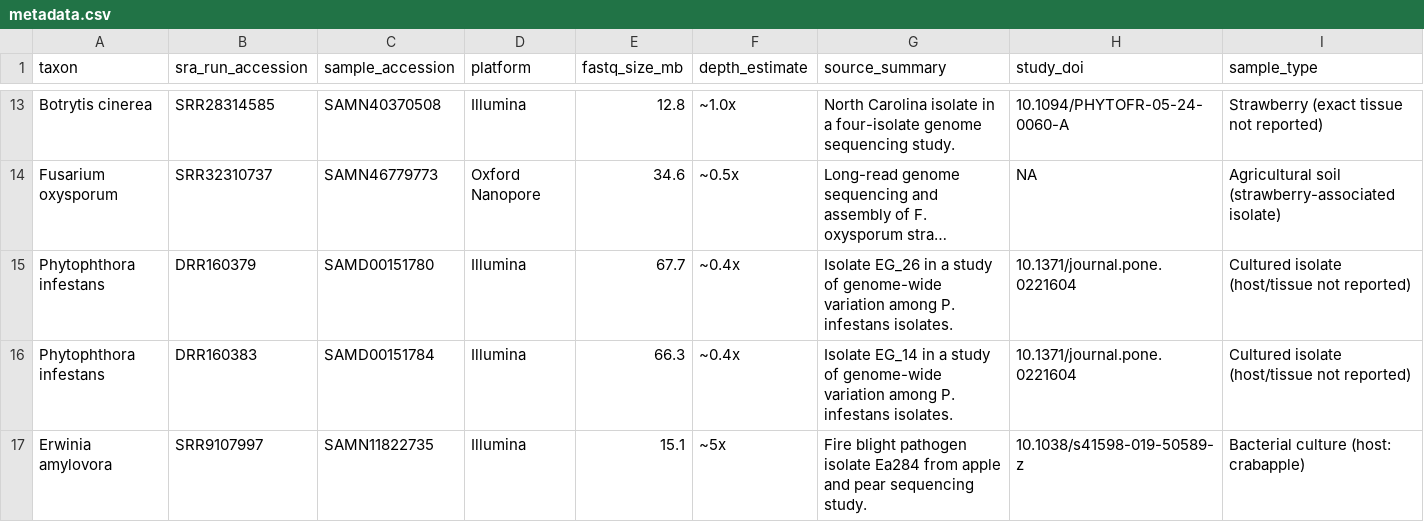
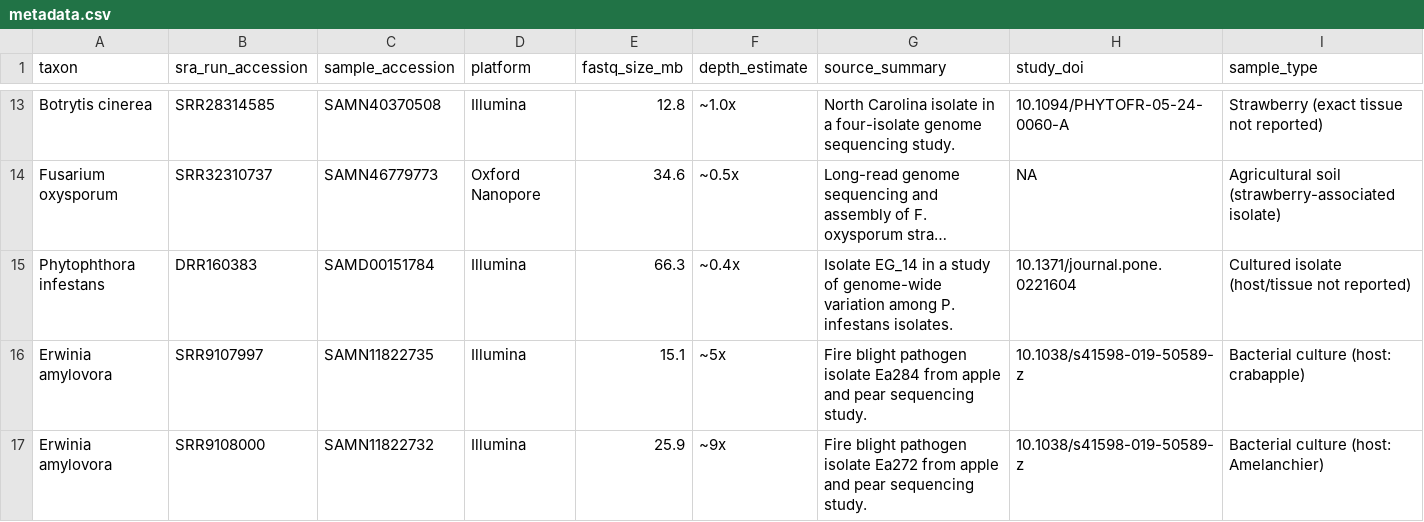
Before and after one commit to Robigus-Bio/robigus_test_data, a CSV file: plant_pathogens/metadata.csv, drawn as a sheet; only a part is shown, gaps mark what is left out; the shorter side is filled out with more unchanged rows; long unchanged cells end in …; the diff names each change by its address in the sheet, - before the commit and + after, or states it on an @@ line.

Commit message:
refined metabarcoding test data

```diff
--- a/plant_pathogens/metadata.csv
+++ b/plant_pathogens/metadata.csv
-row 15: Phytophthora infestans | DRR160379 | SAMD00151780 | Illumina | 67.7 | ~0.4x | Isolate EG_26 in a study of genome-wide variation among P. infestans isolates. | 10.1371/journal.pone.0221604 | Cultured isolate (host/tissue not reported)
```
Also changed, not shown: 25 other files.
